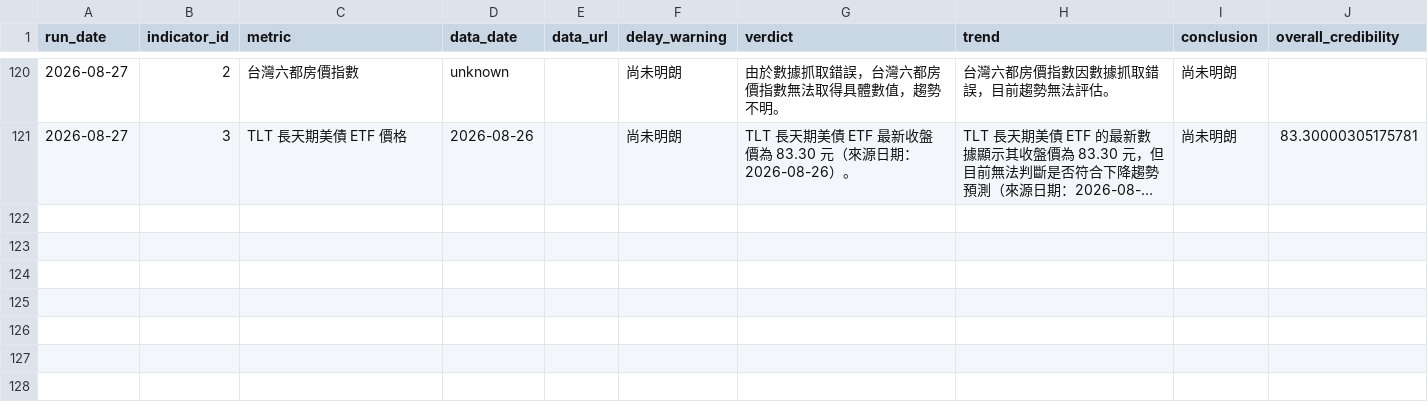
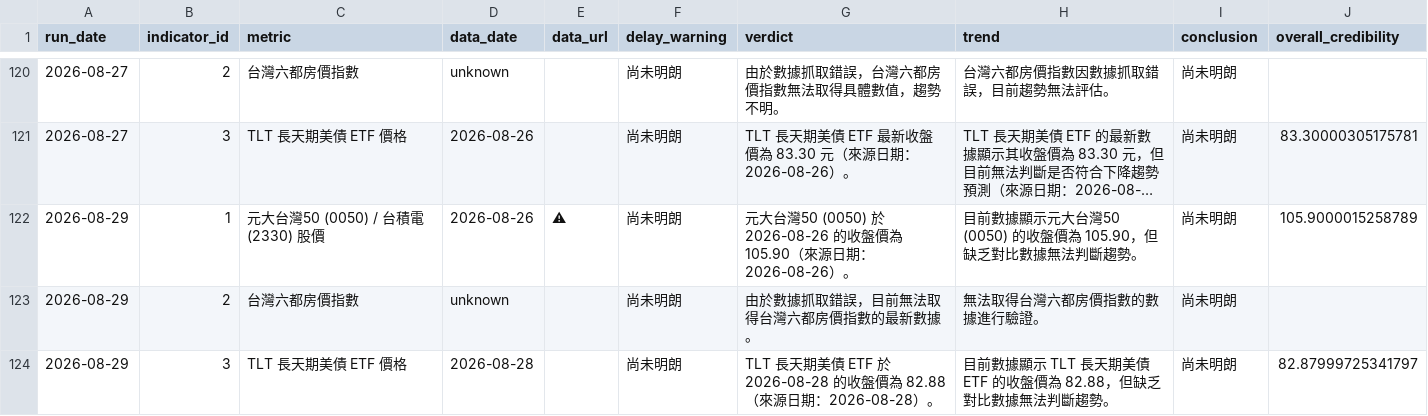
Before and after one commit to nrsabefmusic/01_wu_trend_2026, a CSV file: history.csv, drawn as a sheet; only a part is shown, gaps mark what is left out; long unchanged cells end in …; the diff names each change by its address in the sheet, - before the commit and + after, or states it on an @@ line.

```diff
--- a/history.csv
+++ b/history.csv
+row 122: 2026-08-29 | 1 | 元大台灣50 (0050) / 台積電 (2330) 股價 | 2026-08-26 | ⚠ | 尚未明朗 | 元大台灣50 (0050) 於 2026-08-26 的收盤價為 105.90（來源日期：2026-08-26）。 | 目前數據顯示元大台灣50 (0050) 的收盤價為 105.90，但缺乏對比數據無法判斷趨勢。 | 尚未明朗 | 105.9000015258789
+row 123: 2026-08-29 | 2 | 台灣六都房價指數 | unknown |  | 尚未明朗 | 由於數據抓取錯誤，目前無法取得台灣六都房價指數的最新數據。 | 無法取得台灣六都房價指數的數據進行驗證。 | 尚未明朗
+row 124: 2026-08-29 | 3 | TLT 長天期美債 ETF 價格 | 2026-08-28 |  | 尚未明朗 | TLT 長天期美債 ETF 於 2026-08-28 的收盤價為 82.88（來源日期：2026-08-28）。 | 目前數據顯示 TLT 長天期美債 ETF 的收盤價為 82.88，但缺乏對比數據無法判斷趨勢。 | 尚未明朗 | 82.87999725341797
```
Also changed, not shown: 1 other file.
